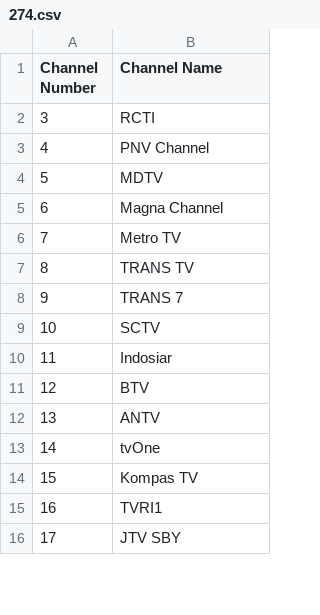
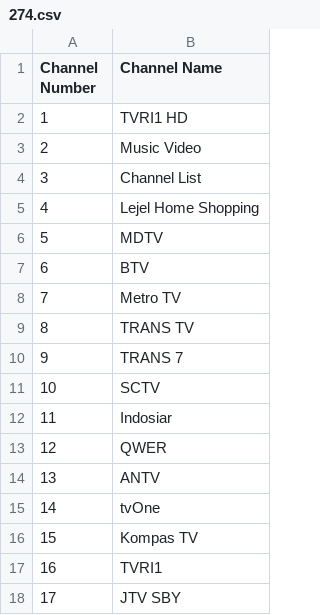
Before and after one commit to TG635-alt126xA/ExtendedMaster113, a CSV file: 274.csv, drawn as a sheet; only a part is shown; the diff covers the shown part only.

```diff
--- a/274.csv
+++ b/274.csv
@@ -1,6 +1,8 @@
 Channel Number,Channel Name
-3,RCTI
-4,PNV Channel
+1,TVRI1 HD
+2,Music Video
+3,Channel List
+4,Lejel Home Shopping
 5,MDTV
-6,Magna Channel
+6,BTV
 7,Metro TV
@@ -10,3 +12,3 @@ Channel Number,Channel Name
 11,Indosiar
-12,BTV
+12,QWER
 13,ANTV
```
Also changed, not shown: 24 added rows, 1 removed row and 1 edited cell elsewhere in this file.
